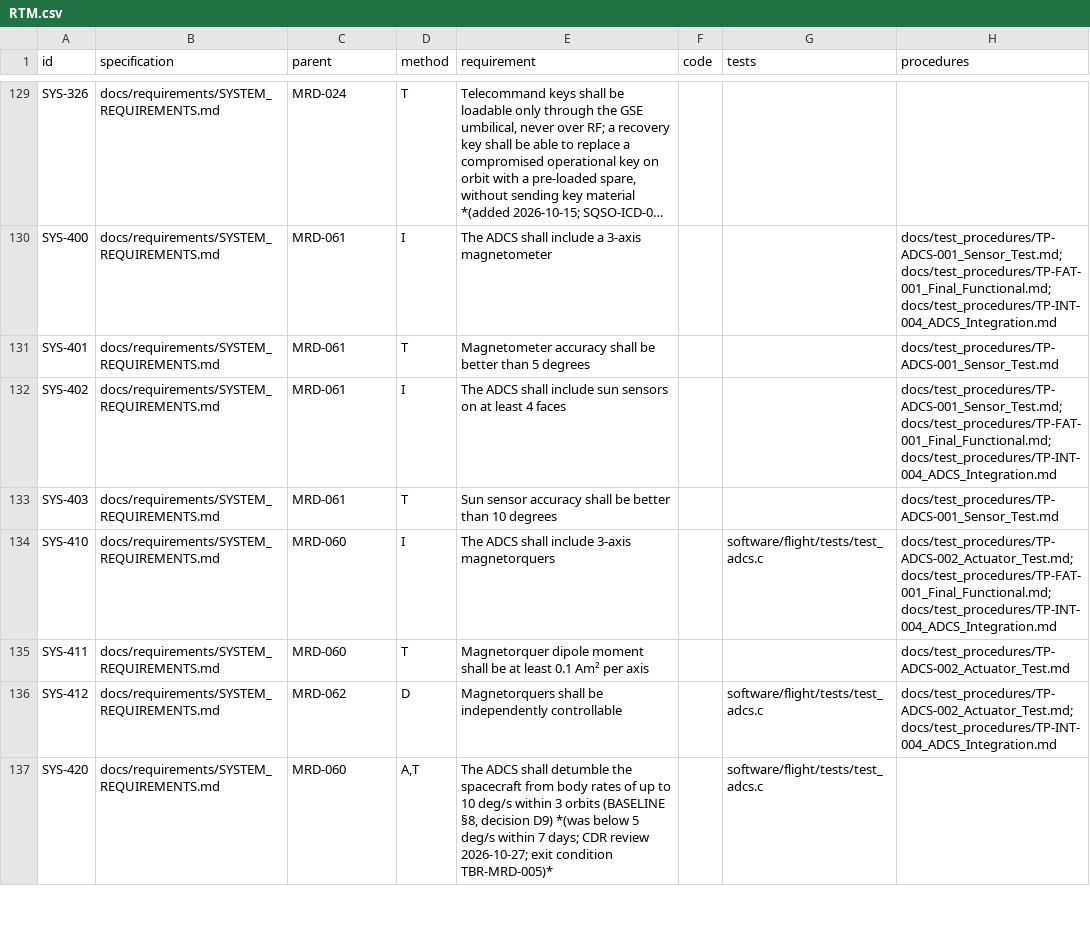
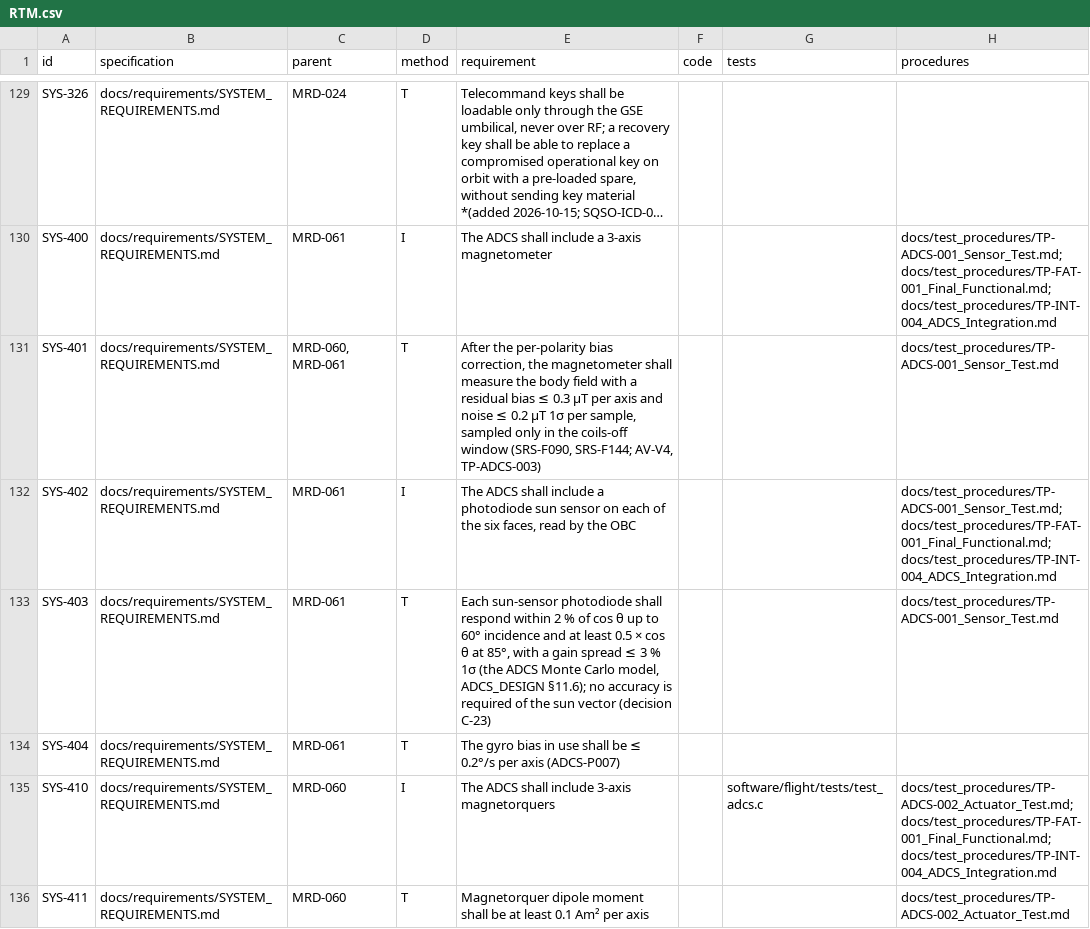
Before and after one commit to cheesejaguar/SMART-QSO, a CSV file: docs/verification/RTM.csv, drawn as a sheet; only a part is shown, gaps mark what is left out; the shorter side is filled out with more unchanged rows; long unchanged cells end in …; the diff names each change by its address in the sheet, - before the commit and + after, or states it on an @@ line.

```diff
--- a/docs/verification/RTM.csv
+++ b/docs/verification/RTM.csv
-C131 (parent): MRD-061
+C131 (parent): MRD-060, MRD-061
-E131 (requirement): Magnetometer accuracy shall be better than 5 degrees
+E131 (requirement): After the per-polarity bias correction, the magnetometer shall measure the body field with a residual bias ≤ 0.3 µT per axis and noise ≤ 0.2 µT 1σ per sample, sampled only in the coils-off window (SRS-F090, SRS-F144; AV-V4, TP-ADCS-003)
-E132 (requirement): …shall include sun sensors on at least 4 faces
+E132 (requirement): …shall include a photodiode sun sensor on each of the six faces, read by the OBC
-E133 (requirement): Sun sensor accuracy shall be better than 10 degrees
+E133 (requirement): Each sun-sensor photodiode shall respond within 2 % of cos θ up to 60° incidence and at least 0.5 × cos θ at 85°, with a gain spread ≤ 3 % 1σ (the ADCS Monte Carlo model, ADCS_DESIGN §11.6); no accuracy is required of the sun vector (decision C-23)
+row 134: SYS-404 | docs/requirements/SYSTEM_REQUIREMENTS.md | MRD-061 | T | The gyro bias in use shall be ≤ 0.2°/s per axis (ADCS-P007)
```
Also changed, not shown: 7 other files.
